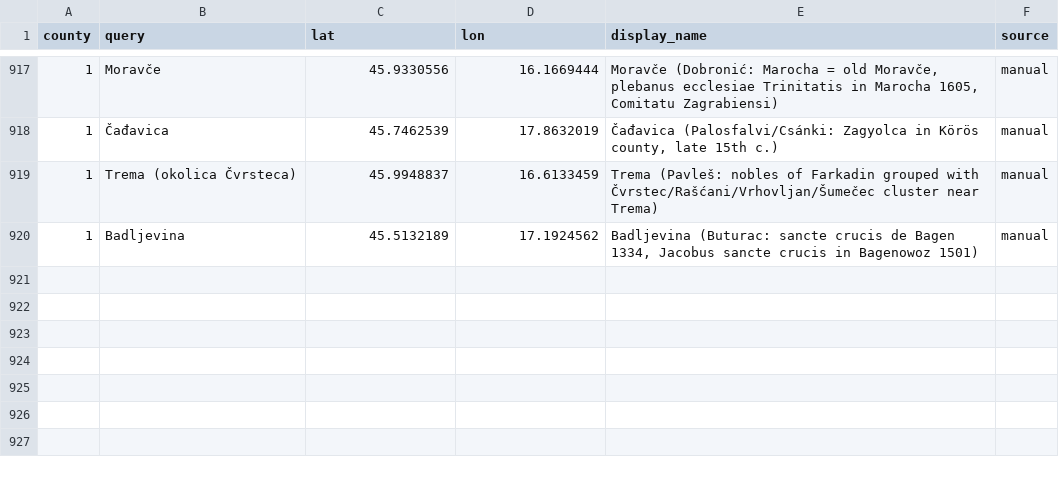
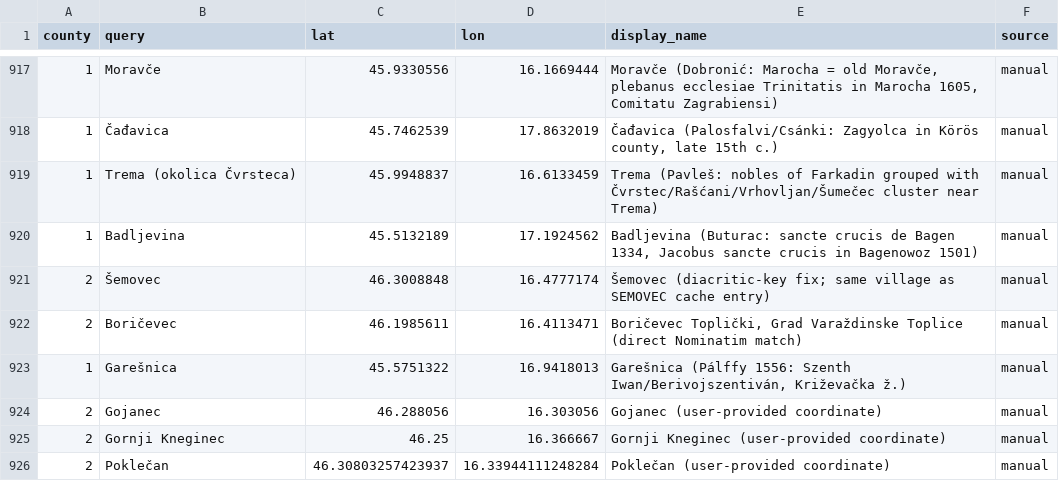
Before and after one commit to tombali/populus-early-modern-croatia, a CSV file: data/manual/geocode_cache.csv, drawn as a sheet; only a part is shown, gaps mark what is left out.

```diff
--- a/data/manual/geocode_cache.csv
+++ b/data/manual/geocode_cache.csv
@@ -920 +920,7 @@ county,query,lat,lon,display_name,source
 1,Badljevina,45.5132189,17.1924562,"Badljevina (Buturac: sancte crucis de Bagen 1334, Jacobus sancte crucis in Bagenowoz 1501)",manual
+2,Šemovec,46.3008848,16.4777174,"Šemovec (diacritic-key fix; same village as SEMOVEC cache entry)",manual
+2,Boričevec,46.1985611,16.4113471,"Boričevec Toplički, Grad Varaždinske Toplice (direct Nominatim match)",manual
+1,Garešnica,45.5751322,16.9418013,"Garešnica (Pálffy 1556: Szenth Iwan/Berivojszentiván, Križevačka ž.)",manual
+2,Gojanec,46.288056,16.303056,"Gojanec (user-provided coordinate)",manual
+2,Gornji Kneginec,46.25,16.366667,"Gornji Kneginec (user-provided coordinate)",manual
+2,Poklečan,46.30803257423937,16.33944111248284,"Poklečan (user-provided coordinate)",manual
```
Also changed, not shown: data/clean/place_authority.csv, data/clean/place_crosswalk.csv, 4 other files.
